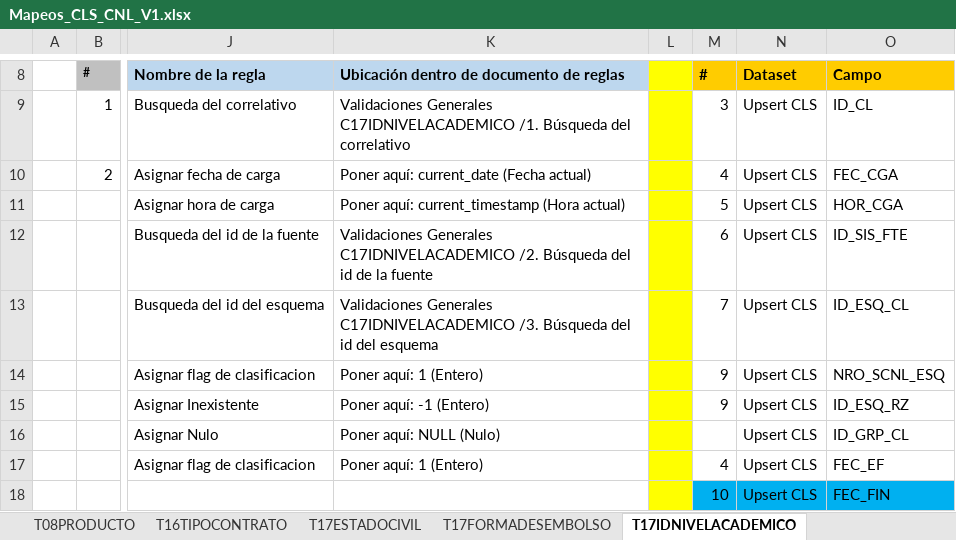
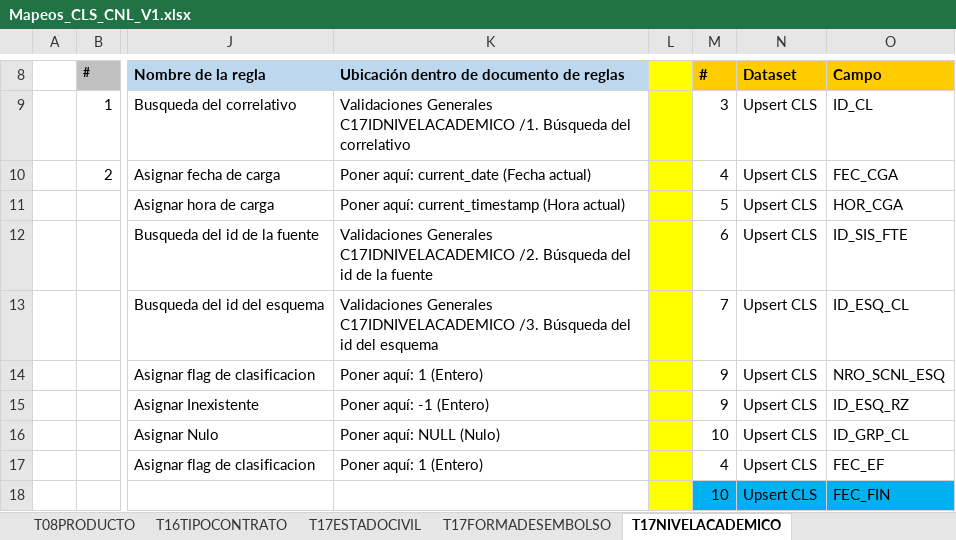
Before and after one commit to dliraFIT/dise-o-popular-dwh, an Excel workbook: Cnl/Mapeos_CLS_CNL_V1.xlsx, sheet T17NIVELACADEMICO, drawn as a sheet; only a part is shown, gaps mark what is left out; values as stored, in another font and other column widths than the file's, no borders; the diff names each change by its address in the sheet, - before the commit and + after, or states it on an @@ line.

```diff
--- a/Cnl/Mapeos_CLS_CNL_V1.xlsx (sheet T17NIVELACADEMICO)
+++ b/Cnl/Mapeos_CLS_CNL_V1.xlsx (sheet T17NIVELACADEMICO)
-sheet tab: T17IDNIVELACADEMICO
+sheet tab: T17NIVELACADEMICO
-M16 (#): (empty)
+M16 (#): 10
```
Also changed, not shown: sheet T17TIPODOCTERCERO, CRM/Mapeos_INV_CRM_V2.xlsx, 2 other files.
